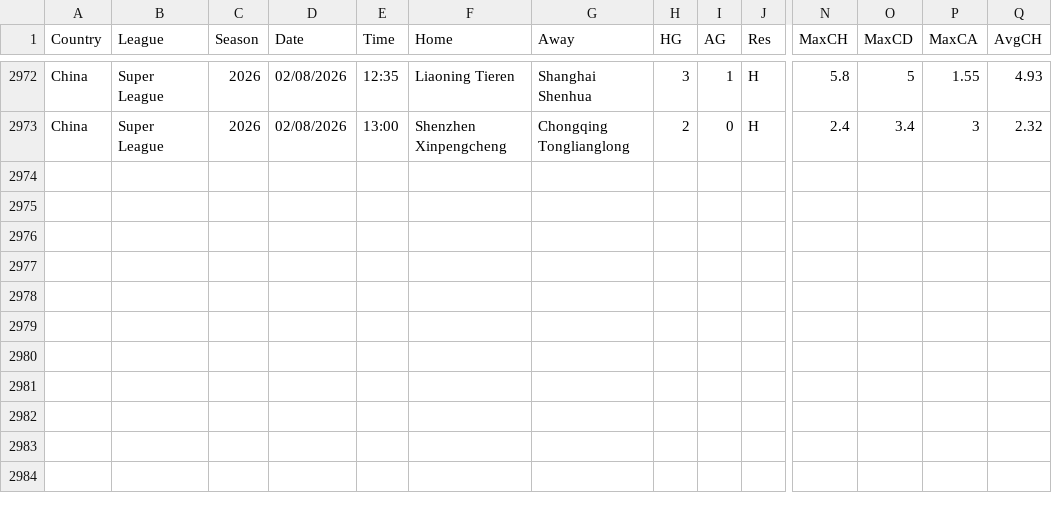
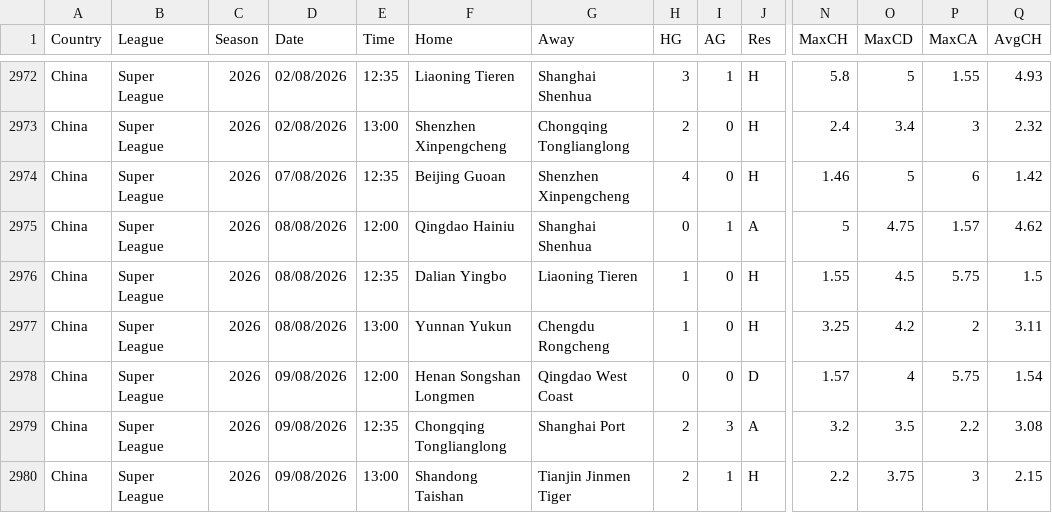
Before and after one commit to tomaswetail/st, a CSV file: objects/data/raw/football-data/extra/CHN.csv, drawn as a sheet; only a part is shown, gaps mark what is left out; rows hold the shown columns only; the diff names each change by its address in the sheet, - before the commit and + after, or states it on an @@ line.

```diff
--- a/objects/data/raw/football-data/extra/CHN.csv
+++ b/objects/data/raw/football-data/extra/CHN.csv
+row 2974: China | Super League | 2026 | 07/08/2026 | 12:35 | Beijing Guoan | Shenzhen Xinpengcheng | 4 | 0 | H | 1.46 | 5 | 6 | 1.42
+row 2975: China | Super League | 2026 | 08/08/2026 | 12:00 | Qingdao Hainiu | Shanghai Shenhua | 0 | 1 | A | 5 | 4.75 | 1.57 | 4.62
+row 2976: China | Super League | 2026 | 08/08/2026 | 12:35 | Dalian Yingbo | Liaoning Tieren | 1 | 0 | H | 1.55 | 4.5 | 5.75 | 1.5
+row 2977: China | Super League | 2026 | 08/08/2026 | 13:00 | Yunnan Yukun | Chengdu Rongcheng | 1 | 0 | H | 3.25 | 4.2 | 2 | 3.11
+row 2978: China | Super League | 2026 | 09/08/2026 | 12:00 | Henan Songshan Longmen | Qingdao West Coast | 0 | 0 | D | 1.57 | 4 | 5.75 | 1.54
+row 2979: China | Super League | 2026 | 09/08/2026 | 12:35 | Chongqing Tonglianglong | Shanghai Port | 2 | 3 | A | 3.2 | 3.5 | 2.2 | 3.08
+row 2980: China | Super League | 2026 | 09/08/2026 | 13:00 | Shandong Taishan | Tianjin Jinmen Tiger | 2 | 1 | H | 2.2 | 3.75 | 3 | 2.15
```
Also changed, not shown: objects/data/raw/football-data/extra/ARG.csv, objects/data/raw/football-data/extra/BRA.csv, 24 other files.
